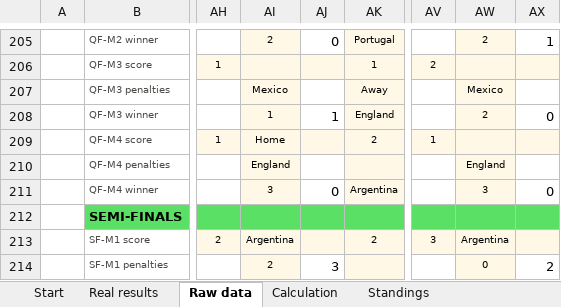
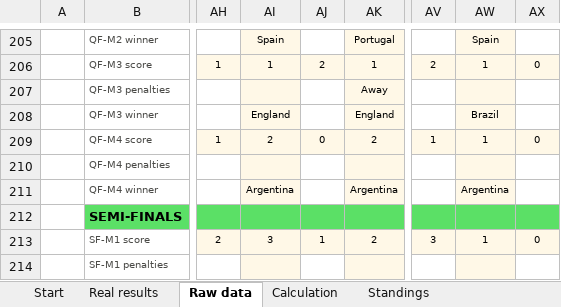
Before and after one commit to jose-reveni/porra2026, an Excel workbook: Porra_Admin_v5_EN.xlsx, sheet Raw data, drawn as a sheet; only a part is shown, gaps mark what is left out; values as stored, in another font and other column widths than the file's, no borders; charts and pictures not drawn; the diff covers the shown part only; the diff names each change by its address in the sheet, - before the commit and + after, or states it on an @@ line.

```diff
--- a/Porra_Admin_v5_EN.xlsx (sheet Raw data)
+++ b/Porra_Admin_v5_EN.xlsx (sheet Raw data)
-AI205: 2
+AI205: Spain
-AJ205: 0
+AJ205: (empty)
-AW205: 2
+AW205: Spain
-AX205: 1
+AX205: (empty)
-AI206: (empty)
+AI206: 1
-AJ206: (empty)
+AJ206: 2
-AW206: (empty)
+AW206: 1
-AX206: (empty)
+AX206: 0
-AI207: Mexico
+AI207: (empty)
-AW207: Mexico
+AW207: (empty)
-AI208: 1
+AI208: England
-AJ208: 1
+AJ208: (empty)
-AW208: 2
+AW208: Brazil
-AX208: 0
+AX208: (empty)
-AI209: Home
+AI209: 2
-AJ209: (empty)
+AJ209: 0
-AW209: (empty)
+AW209: 1
-AX209: (empty)
+AX209: 0
-AI210: England
+AI210: (empty)
-AW210: England
+AW210: (empty)
-AI211: 3
+AI211: Argentina
-AJ211: 0
+AJ211: (empty)
-AW211: 3
+AW211: Argentina
-AX211: 0
+AX211: (empty)
-AI213: Argentina
+AI213: 3
-AJ213: (empty)
+AJ213: 1
-AW213: Argentina
+AW213: 1
-AX213: (empty)
+AX213: 0
-AI214: 2
+AI214: (empty)
-AJ214: 3
+AJ214: (empty)
-AW214: 0
+AW214: (empty)
-AX214: 2
+AX214: (empty)
```
Also changed, not shown: 49 removed rows and 101 edited cells elsewhere in this sheet, 1 other file.
